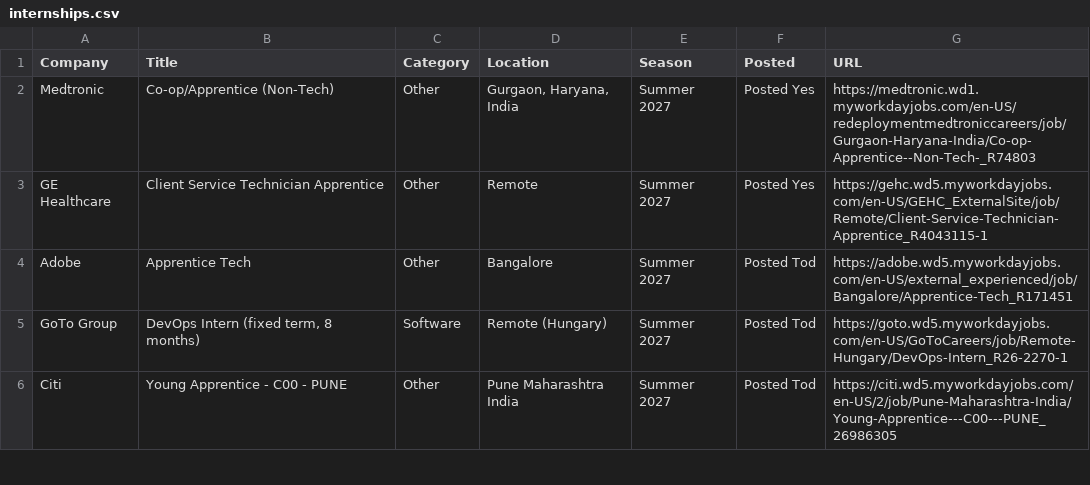
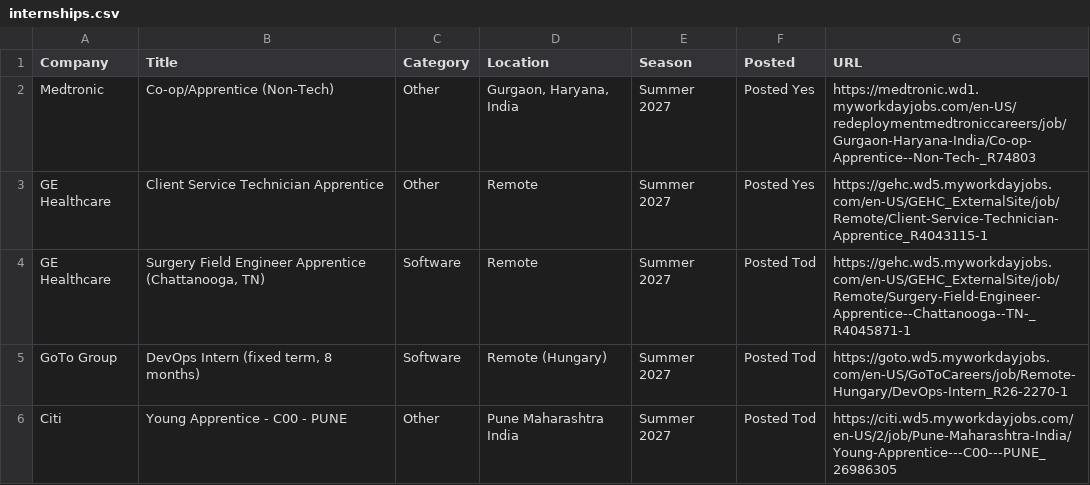
Before and after one commit to aditya-s45/placement-interns, a CSV file: data/internships.csv, drawn as a sheet; only a part is shown.

Commit message:
chore: update internships (2026-09-08 20:10 UTC)

```diff
--- a/data/internships.csv
+++ b/data/internships.csv
@@ -3,3 +3,3 @@ Medtronic,Co-op/Apprentice (Non-Tech),Other,"Gurgaon, Haryana, India",Summer 202
 GE Healthcare,Client Service Technician Apprentice,Other,Remote,Summer 2027,Posted Yes,https://gehc.wd5.myworkdayjobs.com/en-US/GEHC_ExternalSite/job/Remote/Client-Service-Technician-Apprentice_R4043115-1
-Adobe,Apprentice Tech,Other,Bangalore,Summer 2027,Posted Tod,https://adobe.wd5.myworkdayjobs.com/en-US/external_experienced/job/Bangalore/Apprentice-Tech_R171451
+GE Healthcare,"Surgery Field Engineer Apprentice (Chattanooga, TN)",Software,Remote,Summer 2027,Posted Tod,https://gehc.wd5.myworkdayjobs.com/en-US/GEHC_ExternalSite/job/Remote/Surgery-Field-Engineer-Apprentice--Chattanooga--TN-_R4045871-1
 GoTo Group,"DevOps Intern (fixed term, 8 months)",Software,Remote (Hungary),Summer 2027,Posted Tod,https://goto.wd5.myworkdayjobs.com/en-US/GoToCareers/job/Remote-Hungary/DevOps-Intern_R26-2270-1
```
Also changed, not shown: 9 other files.
